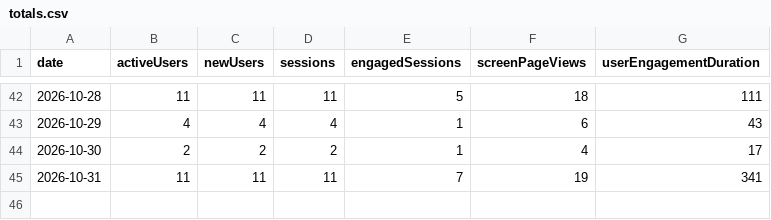
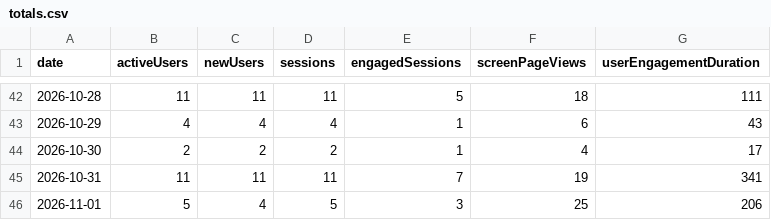
Before and after one commit to thanhnt1910/gsc-data, a CSV file: data/ga4/totals.csv, drawn as a sheet; only a part is shown, gaps mark what is left out; the diff names each change by its address in the sheet, - before the commit and + after, or states it on an @@ line.

```diff
--- a/data/ga4/totals.csv
+++ b/data/ga4/totals.csv
+row 46: 2026-11-01 | 5 | 4 | 5 | 3 | 25 | 206
```
Also changed, not shown: data/bing/totals.csv, data/index/status.csv, 6 other files.
